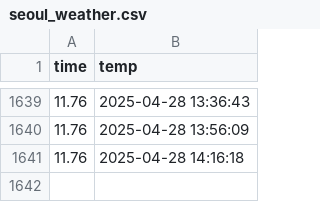
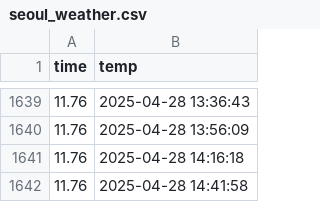
Before and after one commit to jeoongil/seoul_weather_5m, a CSV file: seoul_weather.csv, drawn as a sheet; only a part is shown, gaps mark what is left out; the diff names each change by its address in the sheet, - before the commit and + after, or states it on an @@ line.

```diff
--- a/seoul_weather.csv
+++ b/seoul_weather.csv
+row 1642: 11.76 | 2025-04-28 14:41:58
```
